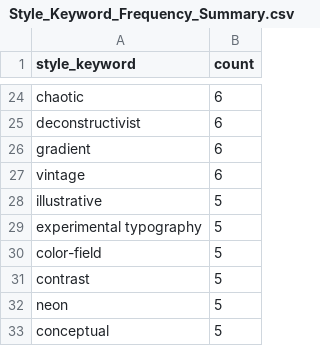
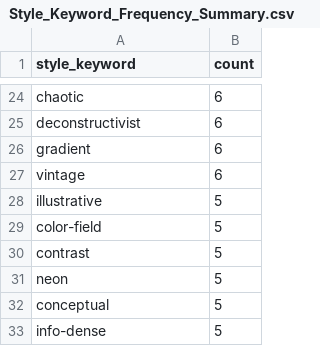
Before and after one commit to JiaheZhaoWustl/PosterDatabase, a CSV file: Styles_Keywords_Dataset/Style_Keyword_Frequency_Summary.csv, drawn as a sheet; only a part is shown, gaps mark what is left out; the shorter side is filled out with more unchanged rows; the diff covers the shown part only.

```diff
--- a/Styles_Keywords_Dataset/Style_Keyword_Frequency_Summary.csv
+++ b/Styles_Keywords_Dataset/Style_Keyword_Frequency_Summary.csv
@@ -28,3 +28,2 @@ vintage,6
 illustrative,5
-experimental typography,5
 color-field,5
```
Also changed, not shown: 24 removed rows elsewhere in this file, 55 other files.
